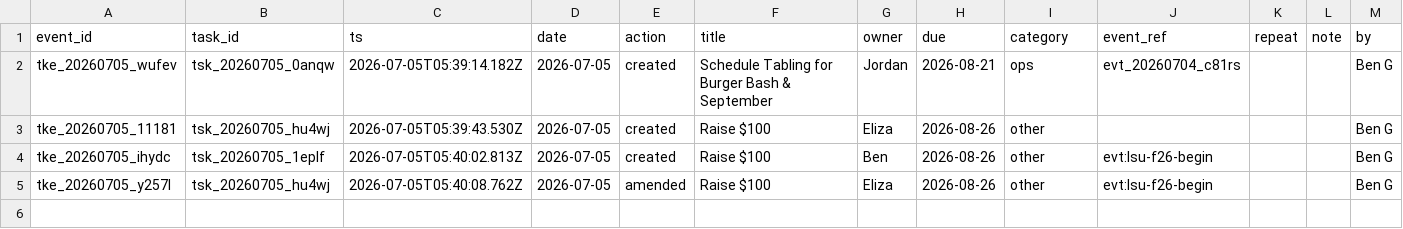
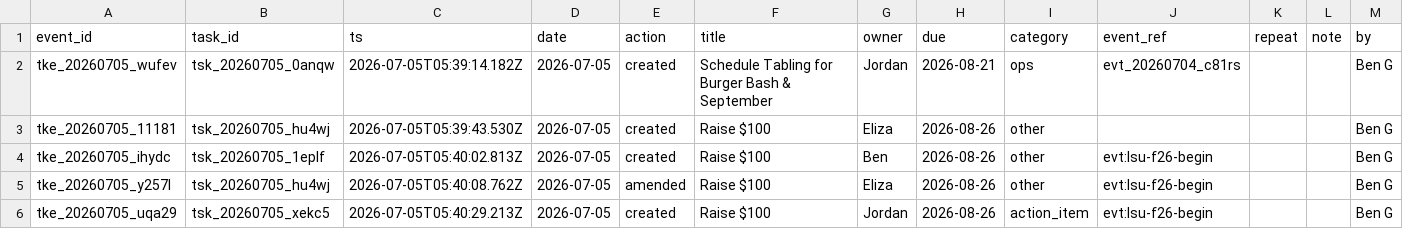
Before and after one commit to lsu-agribusiness-club/club-records, a CSV file: data/tasks.csv, drawn as a sheet.

Commit message:
Task created: Raise $100

```diff
--- a/data/tasks.csv
+++ b/data/tasks.csv
@@ -5 +5,2 @@ tke_20260705_ihydc,tsk_20260705_1eplf,2026-07-05T05:40:02.813Z,2026-07-05,create
 tke_20260705_y257l,tsk_20260705_hu4wj,2026-07-05T05:40:08.762Z,2026-07-05,amended,Raise $100,Eliza,2026-08-26,other,evt:lsu-f26-begin,,,Ben G
+tke_20260705_uqa29,tsk_20260705_xekc5,2026-07-05T05:40:29.213Z,2026-07-05,created,Raise $100,Jordan,2026-08-26,action_item,evt:lsu-f26-begin,,,Ben G
```
